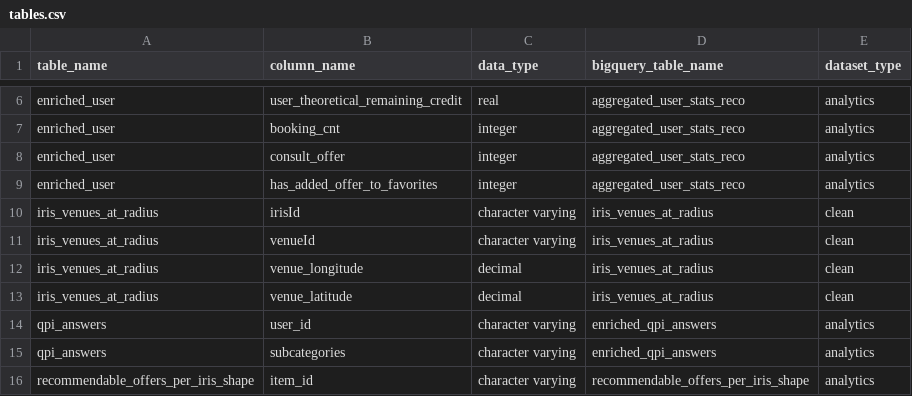
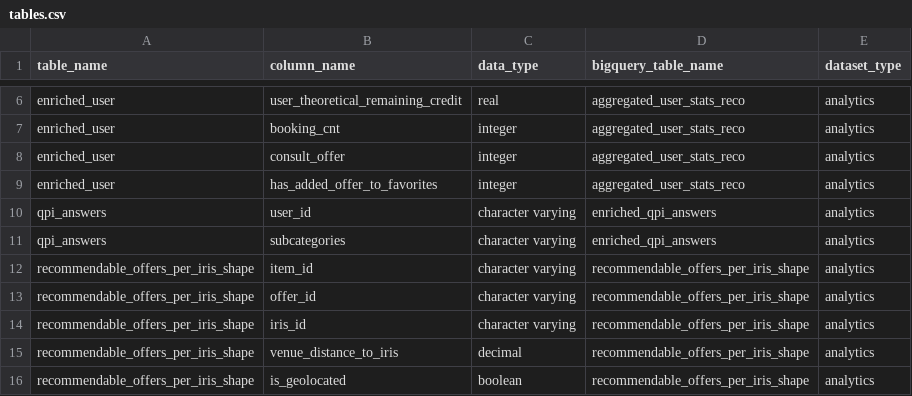
Before and after one commit to pass-culture/data-gcp, a CSV file: orchestration/dags/ressources/tables.csv, drawn as a sheet; only a part is shown, gaps mark what is left out; the shorter side is filled out with more unchanged rows.

```diff
--- a/orchestration/dags/ressources/tables.csv
+++ b/orchestration/dags/ressources/tables.csv
@@ -9,6 +9,2 @@ enriched_user,consult_offer,integer,aggregated_user_stats_reco,analytics
 enriched_user,has_added_offer_to_favorites,integer,aggregated_user_stats_reco,analytics
-iris_venues_at_radius,irisId,character varying,iris_venues_at_radius,clean
-iris_venues_at_radius,venueId,character varying,iris_venues_at_radius,clean
-iris_venues_at_radius,venue_longitude,decimal,iris_venues_at_radius,clean
-iris_venues_at_radius,venue_latitude,decimal,iris_venues_at_radius,clean
 qpi_answers,user_id,character varying,enriched_qpi_answers,analytics
```
Also changed, not shown: 23 other files.
